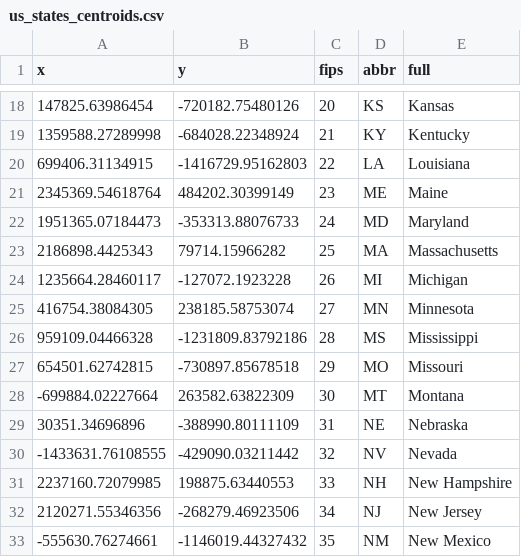
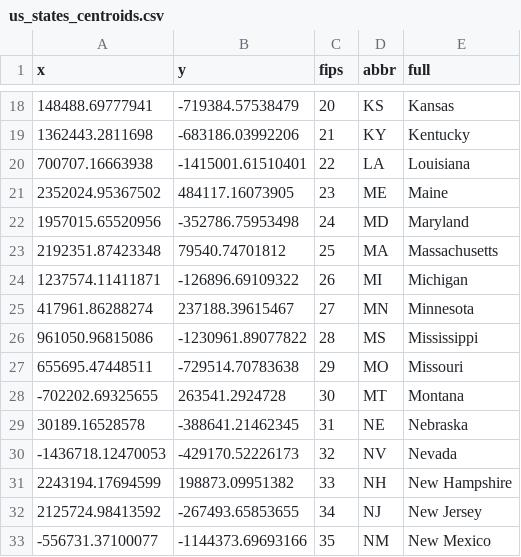
Before and after one commit to pdil/usmap, a CSV file: data-raw/maps/us_states_centroids.csv, drawn as a sheet; only a part is shown, gaps mark what is left out; the diff covers the shown part only.

```diff
--- a/data-raw/maps/us_states_centroids.csv
+++ b/data-raw/maps/us_states_centroids.csv
@@ -18,16 +18,16 @@
-147825.63986454,-720182.75480126,"20","KS","Kansas"
-1359588.27289998,-684028.22348924,"21","KY","Kentucky"
-699406.31134915,-1416729.95162803,"22","LA","Louisiana"
-2345369.54618764,484202.30399149,"23","ME","Maine"
-1951365.07184473,-353313.88076733,"24","MD","Maryland"
-2186898.4425343,79714.15966282,"25","MA","Massachusetts"
-1235664.28460117,-127072.1923228,"26","MI","Michigan"
-416754.38084305,238185.58753074,"27","MN","Minnesota"
-959109.04466328,-1231809.83792186,"28","MS","Mississippi"
-654501.62742815,-730897.85678518,"29","MO","Missouri"
--699884.02227664,263582.63822309,"30","MT","Montana"
-30351.34696896,-388990.80111109,"31","NE","Nebraska"
--1433631.76108555,-429090.03211442,"32","NV","Nevada"
-2237160.72079985,198875.63440553,"33","NH","New Hampshire"
-2120271.55346356,-268279.46923506,"34","NJ","New Jersey"
--555630.76274661,-1146019.44327432,"35","NM","New Mexico"
+148488.69777941,-719384.57538479,"20","KS","Kansas"
+1362443.2811698,-683186.03992206,"21","KY","Kentucky"
+700707.16663938,-1415001.61510401,"22","LA","Louisiana"
+2352024.95367502,484117.16073905,"23","ME","Maine"
+1957015.65520956,-352786.75953498,"24","MD","Maryland"
+2192351.87423348,79540.74701812,"25","MA","Massachusetts"
+1237574.11411871,-126896.69109322,"26","MI","Michigan"
+417961.86288274,237188.39615467,"27","MN","Minnesota"
+961050.96815086,-1230961.89077822,"28","MS","Mississippi"
+655695.47448511,-729514.70783638,"29","MO","Missouri"
+-702202.69325655,263541.2924728,"30","MT","Montana"
+30189.16528578,-388641.21462345,"31","NE","Nebraska"
+-1436718.12470053,-429170.52226173,"32","NV","Nevada"
+2243194.17694599,198873.09951382,"33","NH","New Hampshire"
+2125724.98413592,-267493.65853655,"34","NJ","New Jersey"
+-556731.37100077,-1144373.69693166,"35","NM","New Mexico"
```
Also changed, not shown: 70 edited cells elsewhere in this file, data-raw/maps/us_counties_centroids.csv, data-raw/maps/us_county_centroids_raw.csv, 12 other files.
